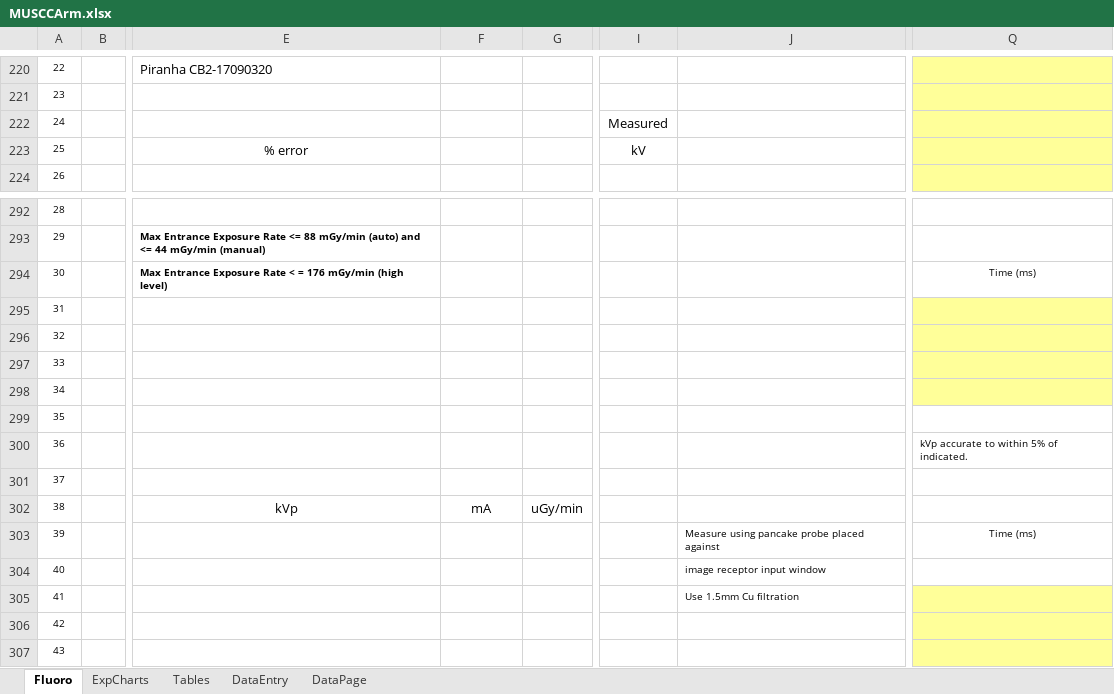
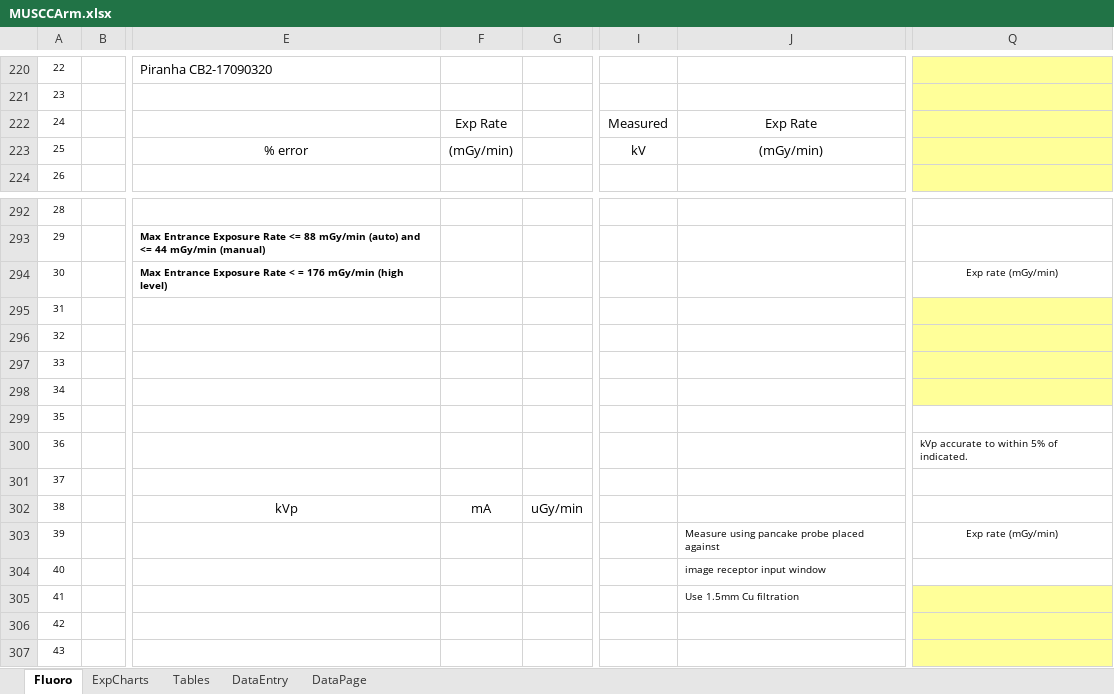
Before and after one commit to imabug/EquipTestingSpreadsheets, an Excel workbook: MUSCCArm.xlsx, sheet Fluoro, drawn as a sheet; only a part is shown, gaps mark what is left out; values as stored, in another font and other column widths than the file's, no borders; charts and pictures and conditional formats not drawn; the diff names each change by its address in the sheet, - before the commit and + after, or states it on an @@ line.

Commit message:
Changes to kV measurement section

```diff
--- a/MUSCCArm.xlsx (sheet Fluoro)
+++ b/MUSCCArm.xlsx (sheet Fluoro)
-F222: (empty)
+F222: Exp Rate
-J222: (empty)
+J222: Exp Rate
-F223: (empty)
+F223: (mGy/min)
-J223: (empty)
+J223: (mGy/min)
-Q294: Time (ms)
+Q294: Exp rate (mGy/min)
-Q303: Time (ms)
+Q303: Exp rate (mGy/min)
```
Also changed, not shown: formulas that keep their value, charts or pictures.
